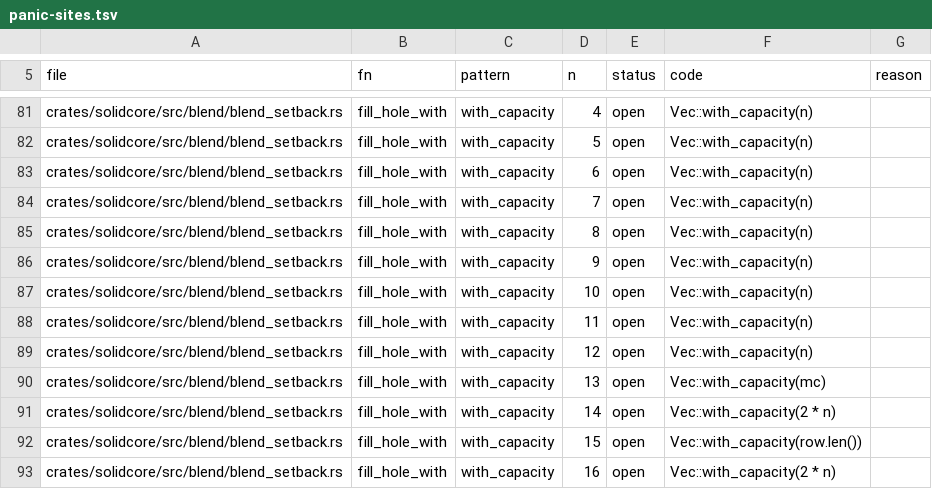
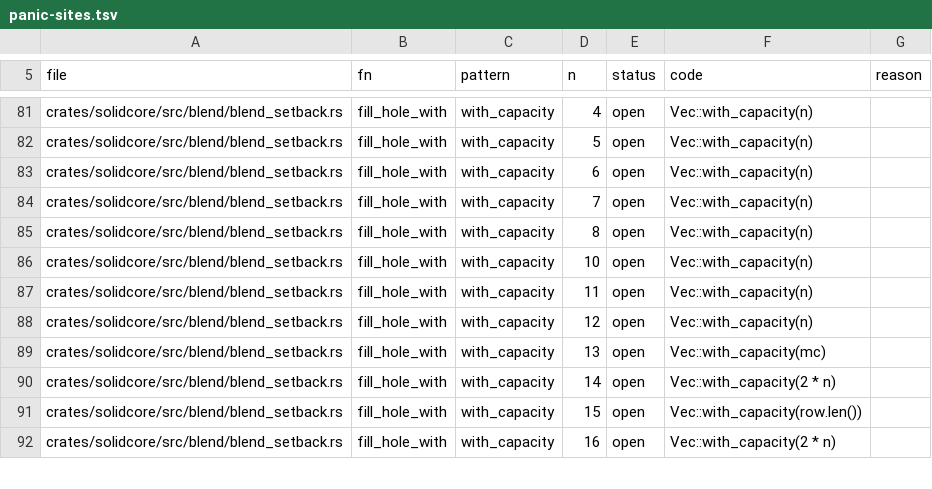
Before and after one commit to tangency-labs/solidcore, a TSV file: plan/panic-sites.tsv, drawn as a sheet; only a part is shown, gaps mark what is left out.

```diff
--- a/plan/panic-sites.tsv
+++ b/plan/panic-sites.tsv
@@ -85,3 +85,2 @@ crates/solidcore/src/blend/blend_setback.rs	fill_hole_with	with_capacity	7	open
 crates/solidcore/src/blend/blend_setback.rs	fill_hole_with	with_capacity	8	open	Vec::with_capacity(n)	
-crates/solidcore/src/blend/blend_setback.rs	fill_hole_with	with_capacity	9	open	Vec::with_capacity(n)	
 crates/solidcore/src/blend/blend_setback.rs	fill_hole_with	with_capacity	10	open	Vec::with_capacity(n)	
```
Also changed, not shown: 2 other files.
